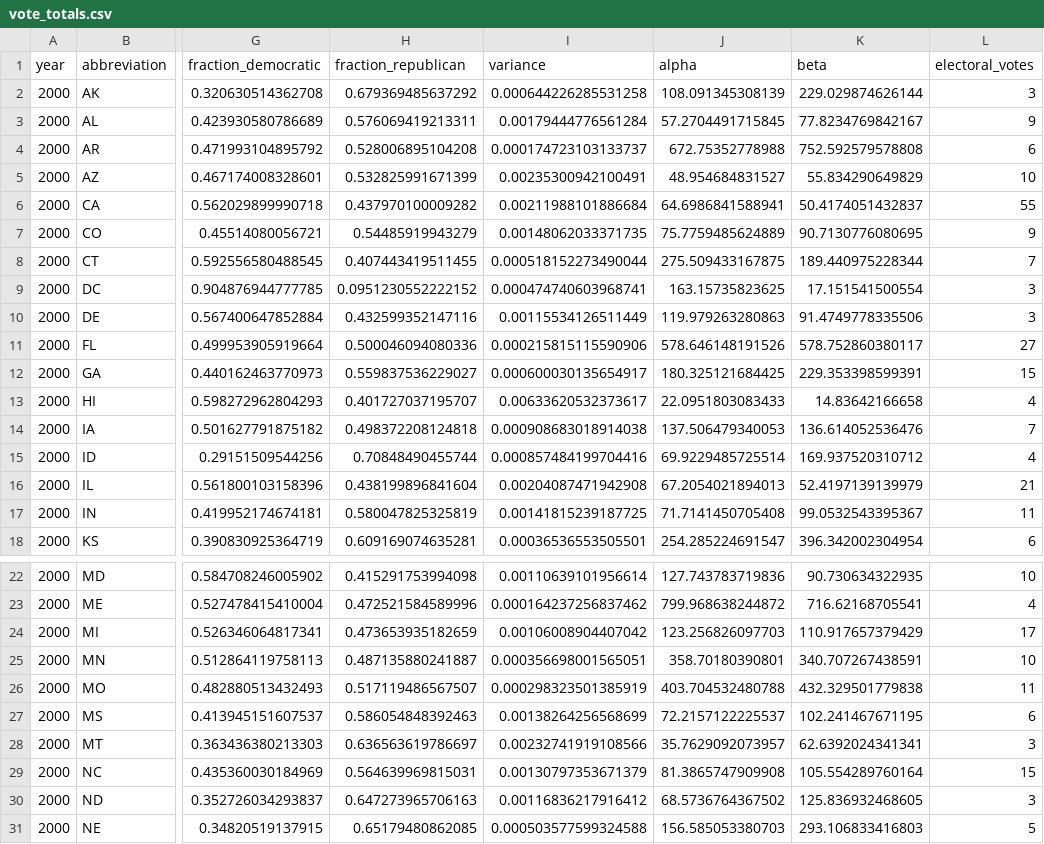
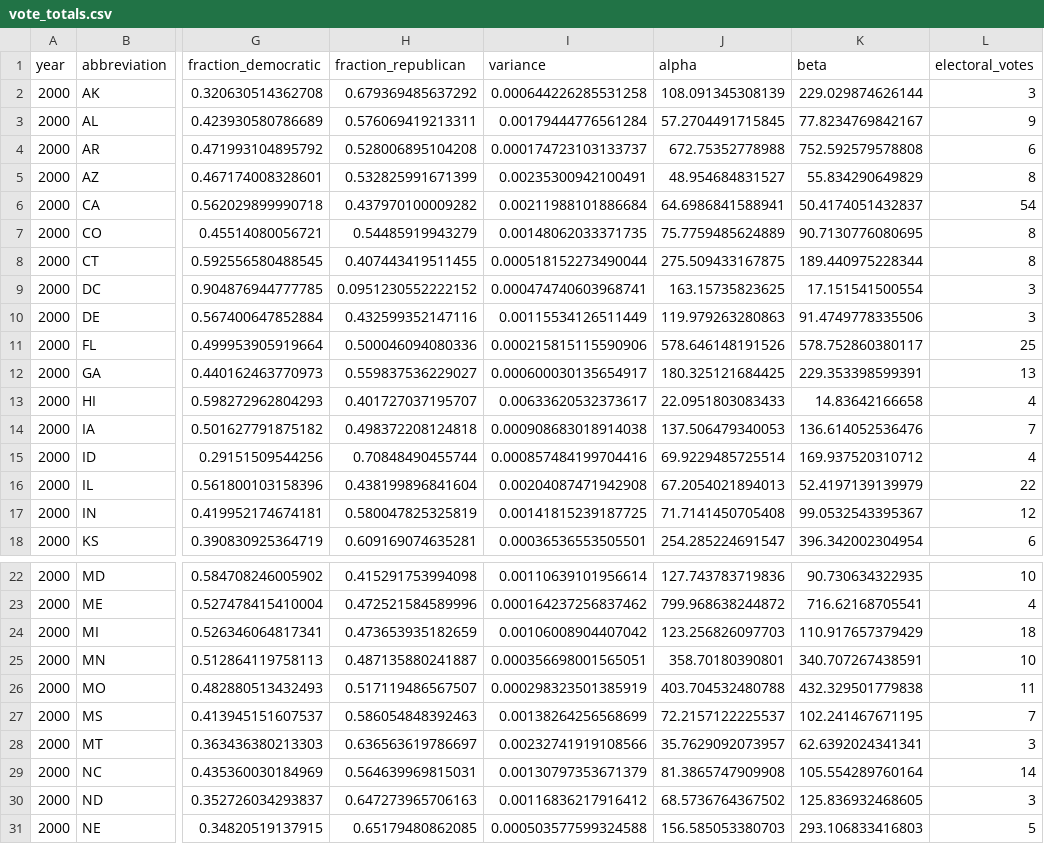
Before and after one commit to garygr2002/info474-project, a CSV file: vote_totals.csv, drawn as a sheet; only a part is shown, gaps mark what is left out; the diff covers the shown part only; the diff names each change by its address in the sheet, - before the commit and + after, or states it on an @@ line.

Commit message:
Correct electoral votes for the year 2000.

```diff
--- a/vote_totals.csv
+++ b/vote_totals.csv
-L5 (electoral_votes): 10
+L5 (electoral_votes): 8
-L6 (electoral_votes): 55
+L6 (electoral_votes): 54
-L7 (electoral_votes): 9
+L7 (electoral_votes): 8
-L8 (electoral_votes): 7
+L8 (electoral_votes): 8
-L11 (electoral_votes): 27
+L11 (electoral_votes): 25
-L12 (electoral_votes): 15
+L12 (electoral_votes): 13
-L16 (electoral_votes): 21
+L16 (electoral_votes): 22
-L17 (electoral_votes): 11
+L17 (electoral_votes): 12
-L24 (electoral_votes): 17
+L24 (electoral_votes): 18
-L27 (electoral_votes): 6
+L27 (electoral_votes): 7
-L29 (electoral_votes): 15
+L29 (electoral_votes): 14
```
Also changed, not shown: 7 edited cells elsewhere in this file, 1 other file.
